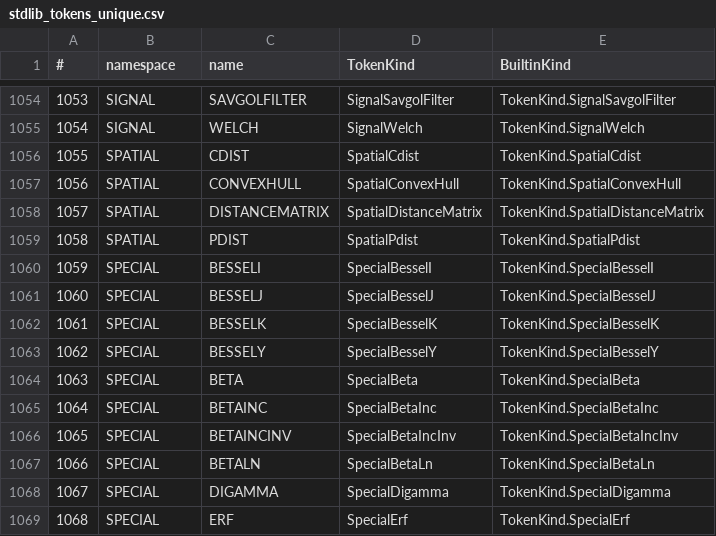
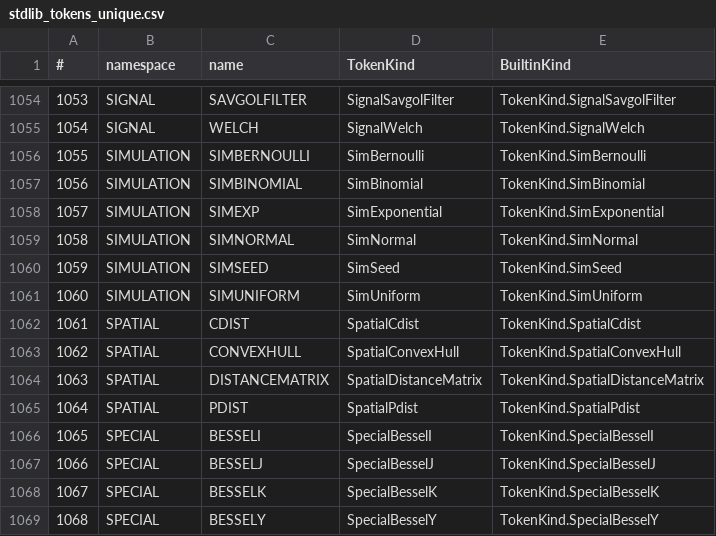
Before and after one commit to c-vision/GMBasic, a CSV file: GMBasicSharp/common/Registry/stdlib_tokens_unique.csv, drawn as a sheet; only a part is shown, gaps mark what is left out; the shorter side is filled out with more unchanged rows; addresses are those after the commit; the diff names each change by its address in the sheet, - before the commit and + after, or states it on an @@ line.

```diff
--- a/GMBasicSharp/common/Registry/stdlib_tokens_unique.csv
+++ b/GMBasicSharp/common/Registry/stdlib_tokens_unique.csv
+row 1056: 1055 | SIMULATION | SIMBERNOULLI | SimBernoulli | TokenKind.SimBernoulli
+row 1057: 1056 | SIMULATION | SIMBINOMIAL | SimBinomial | TokenKind.SimBinomial
+row 1058: 1057 | SIMULATION | SIMEXP | SimExponential | TokenKind.SimExponential
+row 1059: 1058 | SIMULATION | SIMNORMAL | SimNormal | TokenKind.SimNormal
+row 1060: 1059 | SIMULATION | SIMSEED | SimSeed | TokenKind.SimSeed
+row 1061: 1060 | SIMULATION | SIMUNIFORM | SimUniform | TokenKind.SimUniform
@@ column A (#) renumbered from row 1062 down @@
```
Also changed, not shown: GMBasicSharp/common/Registry/stdlib_tokens.csv, GMBasicSharp/common/Registry/surface.csv, 35 other files.
